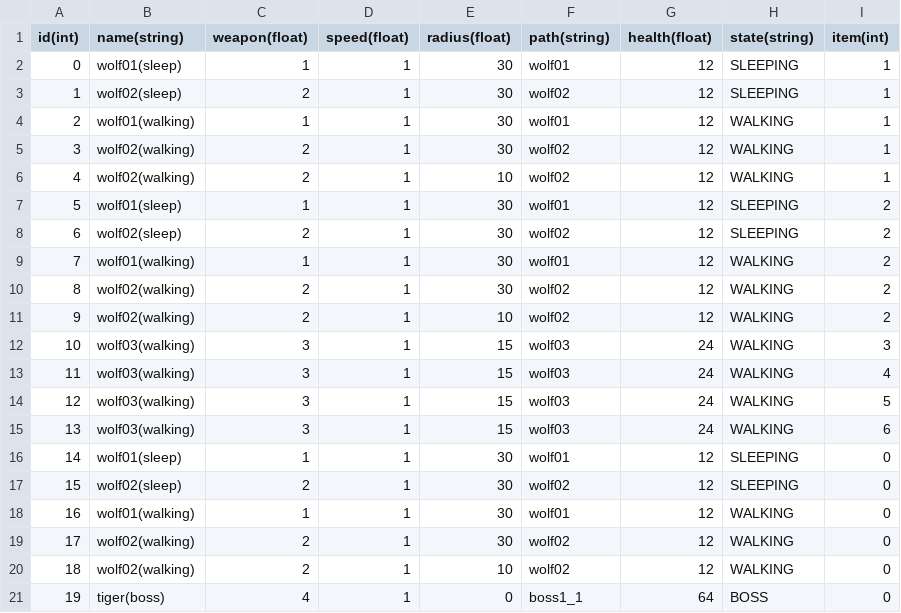
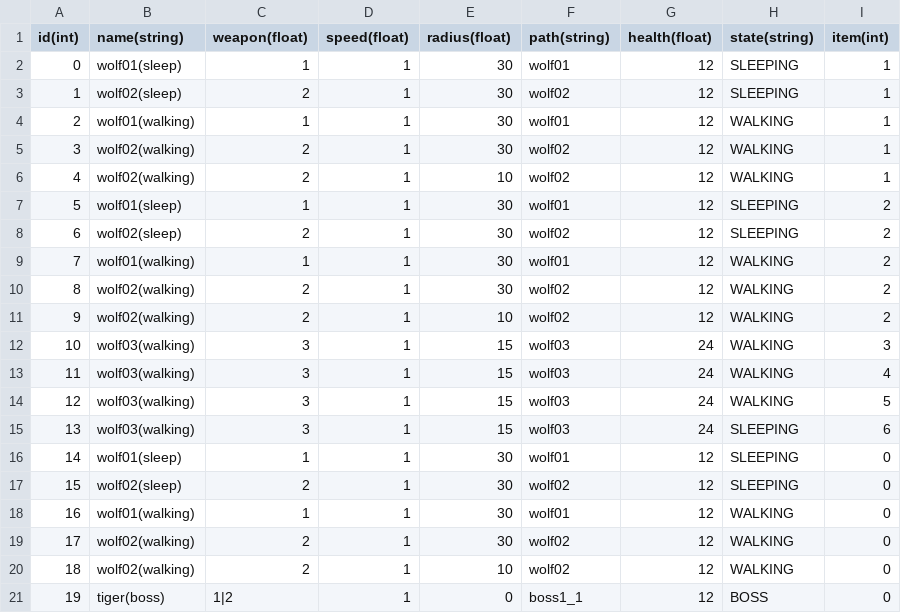
Before and after one commit to LJCLJCLJC/MagiCrash, a CSV file: Assets/Resources/Data/Enemy.csv, drawn as a sheet.

```diff
--- a/Assets/Resources/Data/Enemy.csv
+++ b/Assets/Resources/Data/Enemy.csv
@@ -14,3 +14,3 @@ id(int),name(string),weapon(float),speed(float),radius(float),path(string),healt
 12,wolf03(walking),3,1,15,wolf03,24,WALKING,5
-13,wolf03(walking),3,1,15,wolf03,24,WALKING,6
+13,wolf03(walking),3,1,15,wolf03,24,SLEEPING,6
 14,wolf01(sleep),1,1,30,wolf01,12,SLEEPING,0
@@ -20,2 +20,2 @@ id(int),name(string),weapon(float),speed(float),radius(float),path(string),healt
 18,wolf02(walking),2,1,10,wolf02,12,WALKING,0
-19,tiger(boss),4,1,0,boss1_1,64,BOSS,0
+19,tiger(boss),1|2,1,0,boss1_1,12,BOSS,0
```
Also changed, not shown: Assets/Resources/Data/EnemyGroup.csv, 10 other files.
